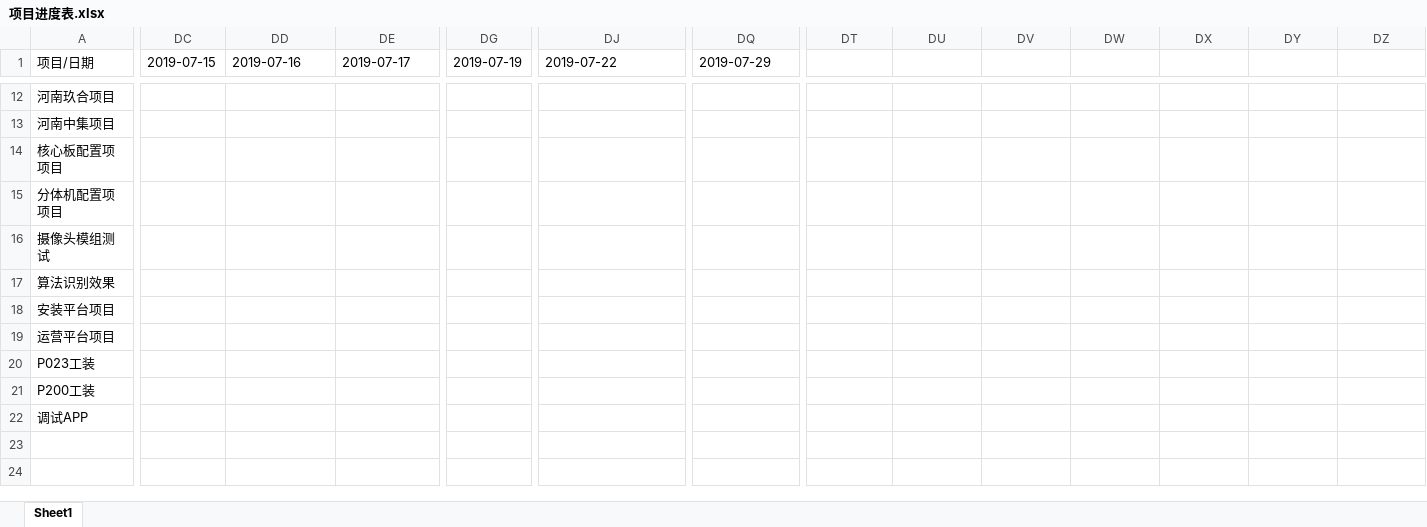
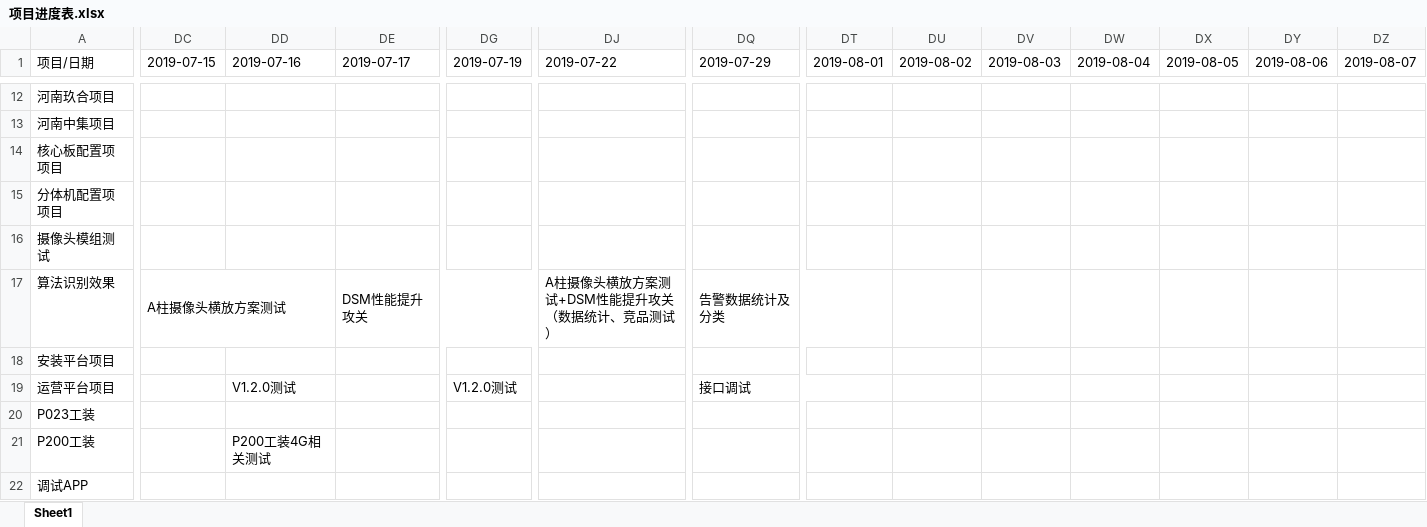
Before and after one commit to chanjumping/-, an Excel workbook: 项目进度表.xlsx, sheet Sheet1, drawn as a sheet; only a part is shown, gaps mark what is left out; values as stored, in another font and other column widths than the file's, no cell formats; the diff covers the shown part only; the diff names each change by its address in the sheet, - before the commit and + after, or states it on an @@ line.

```diff
--- a/项目进度表.xlsx (sheet Sheet1)
+++ b/项目进度表.xlsx (sheet Sheet1)
-DT1: (empty)
+DT1: 2019-08-01
-DU1: (empty)
+DU1: 2019-08-02
-DV1: (empty)
+DV1: 2019-08-03
-DW1: (empty)
+DW1: 2019-08-04
-DX1: (empty)
+DX1: 2019-08-05
-DY1: (empty)
+DY1: 2019-08-06
-DZ1: (empty)
+DZ1: 2019-08-07
-DC17 (2019-07-15): (empty)
+DC17 (2019-07-15): A柱摄像头横放方案测试
+DC17:DD17 merged
-DE17 (2019-07-17): (empty)
+DE17 (2019-07-17): DSM性能提升攻关
+DE17:DG17 merged
-DJ17 (2019-07-22): (empty)
+DJ17 (2019-07-22): A柱摄像头横放方案测试+DSM性能提升攻关（数据统计、竞品测试）
+DJ17:DO17 merged
-DQ17 (2019-07-29): (empty)
+DQ17 (2019-07-29): 告警数据统计及分类
+DQ17:DT17 merged
-DD19 (2019-07-16): (empty)
+DD19 (2019-07-16): V1.2.0测试
-DG19 (2019-07-19): (empty)
+DG19 (2019-07-19): V1.2.0测试
-DQ19 (2019-07-29): (empty)
+DQ19 (2019-07-29): 接口调试
+DQ19:DT19 merged
-DD21 (2019-07-16): (empty)
+DD21 (2019-07-16): P200工装4G相关测试
```
Also changed, not shown: 47 edited cells and merged cells elsewhere in this sheet, cell formats, 5 other files.
